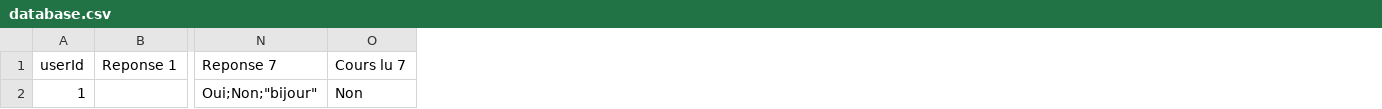
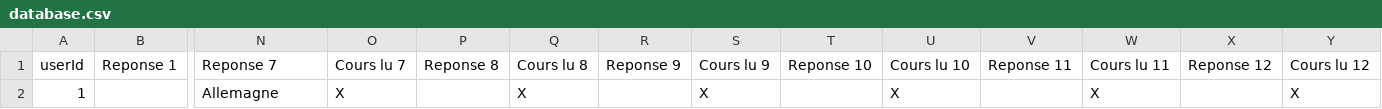
Before and after one commit to ggglllkkk/Site-web-exercices, a CSV file: database.csv, drawn as a sheet; only a part is shown, gaps mark what is left out; removed rows and columns are numbered as before the commit, all else as after; rows hold the shown columns only; the diff names each change by its address in the sheet, - before the commit and + after, or states it on an @@ line.

```diff
--- a/database.csv
+++ b/database.csv
+column P, row 1: Reponse 8
+column Q, row 1: Cours lu 8
+column R, row 1: Reponse 9
+column S, row 1: Cours lu 9
+column T, row 1: Reponse 10
+column U, row 1: Cours lu 10
+column V, row 1: Reponse 11
+column W, row 1: Cours lu 11
+column X, row 1: Reponse 12
+column Y, row 1: Cours lu 12
-row 2: 1 |  | Oui;Non;"bijour" | Non
+row 2: 1 |  | Allemagne | X |  | X |  | X |  | X |  | X |  | X
```
Also changed, not shown: 10 other files.
